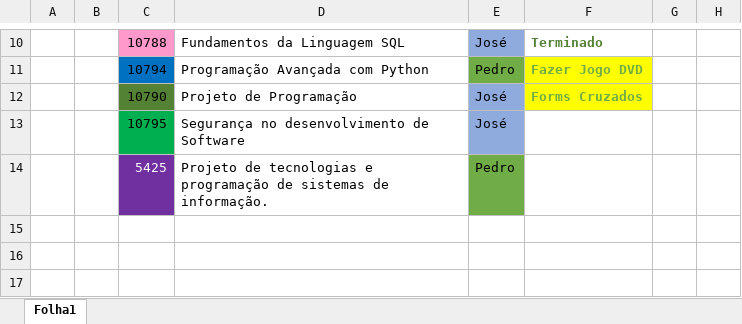
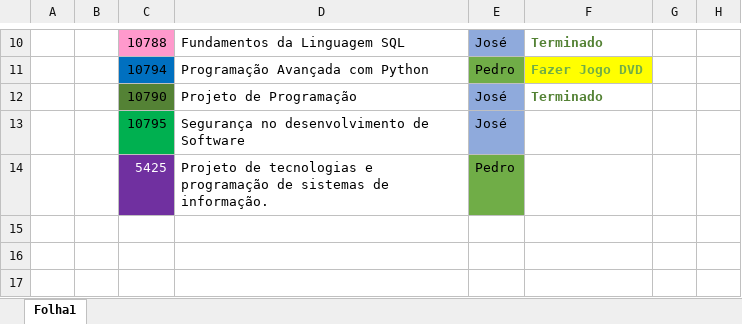
Before and after one commit to CarlosMSCastro/IEFP_Python, an Excel workbook: horario_status.xlsx, sheet Folha1, drawn as a sheet; only a part is shown, gaps mark what is left out; values as stored, in another font and other column widths than the file's, no borders; the diff names each change by its address in the sheet, - before the commit and + after, or states it on an @@ line.

```diff
--- a/horario_status.xlsx (sheet Folha1)
+++ b/horario_status.xlsx (sheet Folha1)
-F12: Forms Cruzados
+F12: Terminado
@@ F12 fill: #FFFF00 → none, text colour: #70AD47 → #548235 @@
```
Also changed, not shown: 34 other files.
